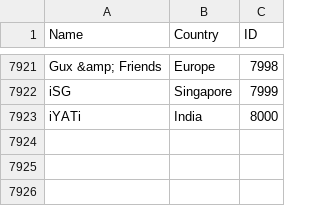
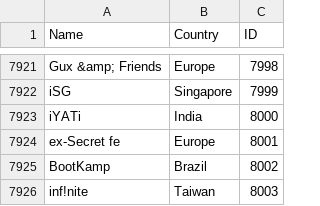
Before and after one commit to Liam-F/HLTV-Scraper, a CSV file: csv/teams.csv, drawn as a sheet; only a part is shown, gaps mark what is left out.

```diff
--- a/csv/teams.csv
+++ b/csv/teams.csv
@@ -7923 +7923,4 @@ iSG,Singapore,7999
 iYATi,India,8000
+ex-Secret fe,Europe,8001
+BootKamp,Brazil,8002
+inf!nite,Taiwan,8003
```
Also changed, not shown: csv/players.csv, 5 other files.
